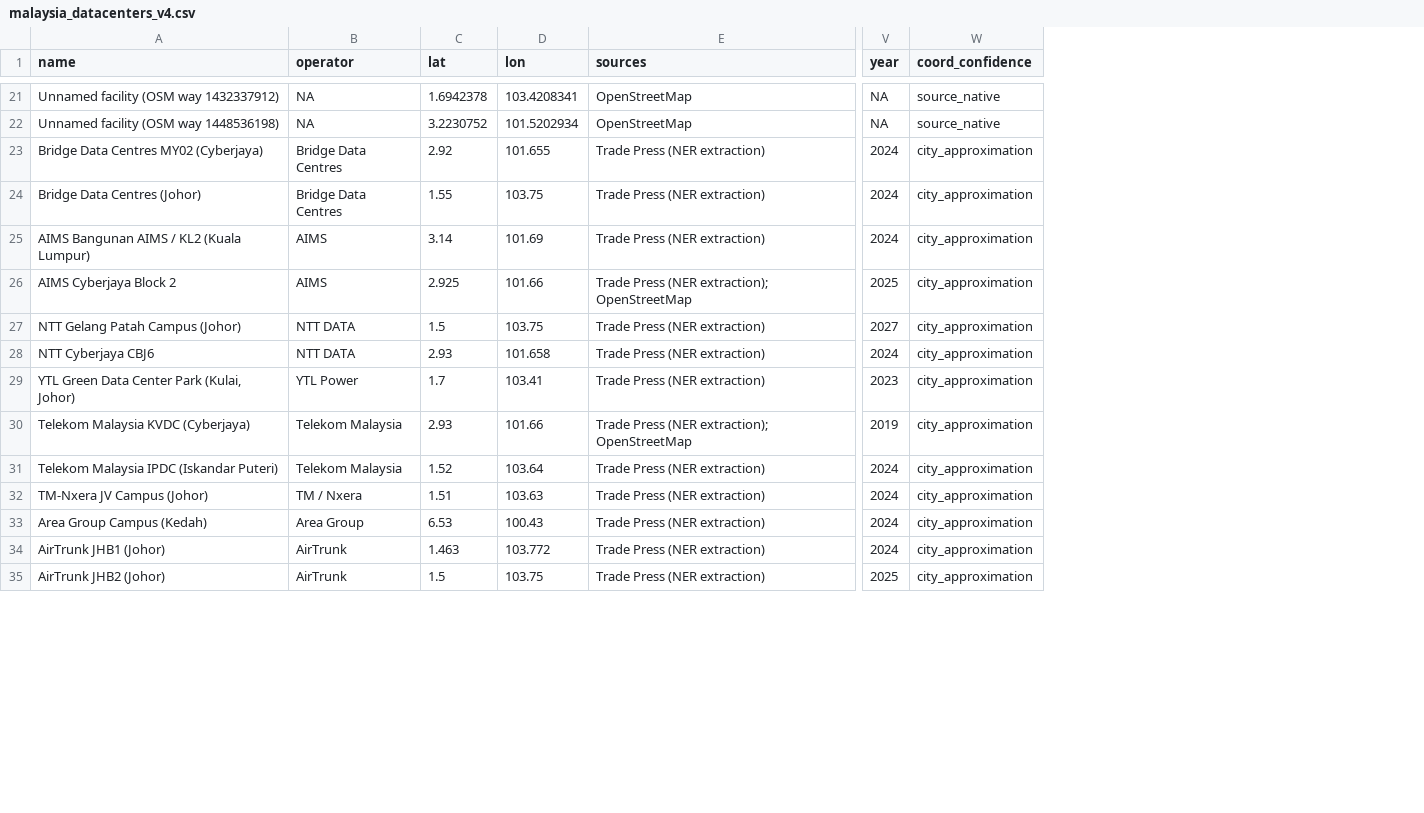
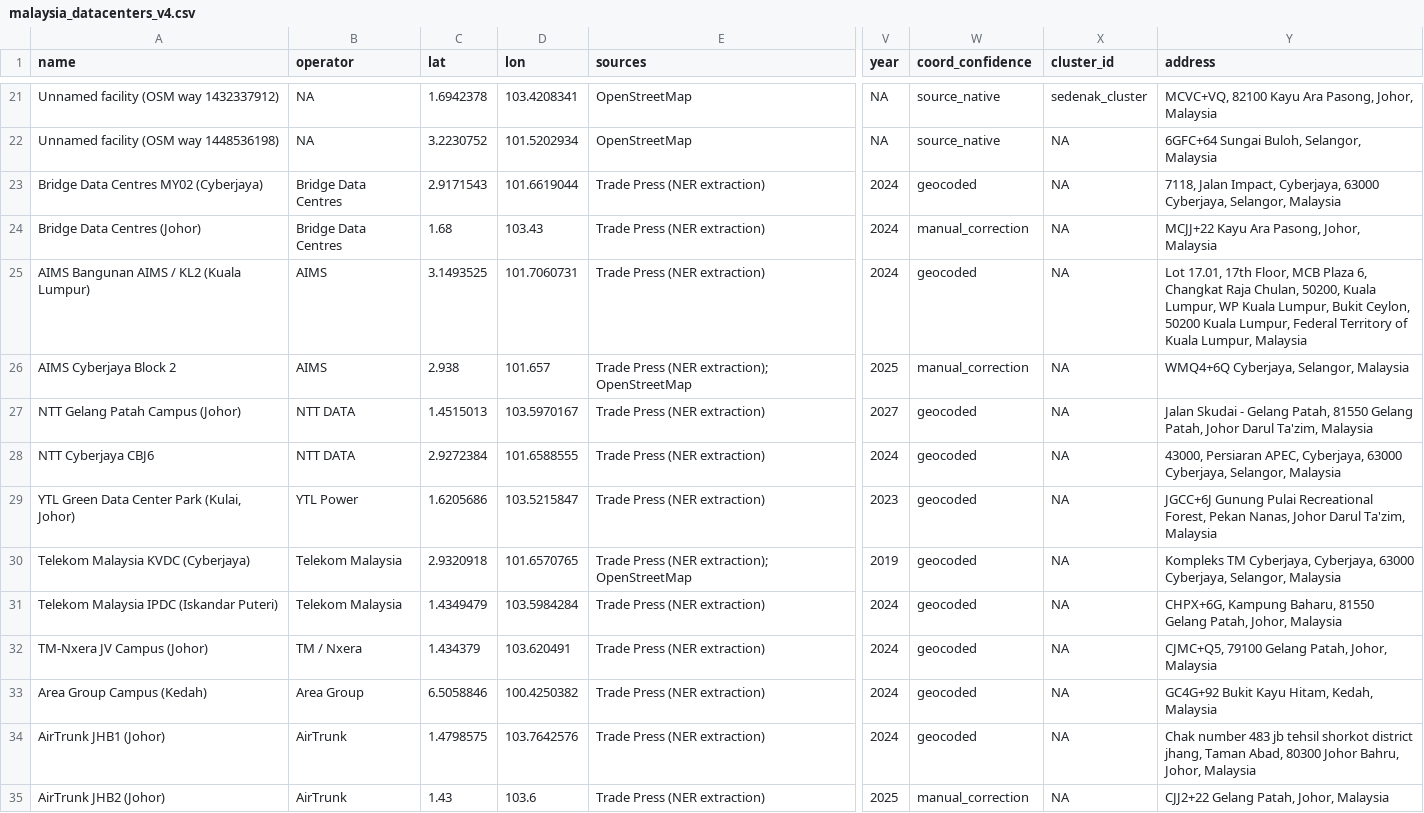
Before and after one commit to D-a-n-K/Malaysia-Datacenter-Dataset-Pipeline, a CSV file: outputs/malaysia_datacenters_v4.csv, drawn as a sheet; only a part is shown, gaps mark what is left out; the diff covers the shown part only; the diff names each change by its address in the sheet, - before the commit and + after, or states it on an @@ line.

Commit message:
Created new part to add more datacenters. Still auditing added data.

```diff
--- a/outputs/malaysia_datacenters_v4.csv
+++ b/outputs/malaysia_datacenters_v4.csv
+column X (cluster_id), rows 21-35: sedenak_cluster | NA | NA | NA | NA | NA | NA | NA | NA | NA | NA | NA | NA | NA | NA
+column Y (address), rows 21-35: MCVC+VQ, 82100 Kayu Ara Pasong, Johor, Malaysia | 6GFC+64 Sungai Buloh, Selangor, Malaysia | 7118, Jalan Impact, Cyberjaya, 63000 Cyberjaya, Selangor, Malaysia | MCJJ+22 Kayu Ara Pasong, Johor, Malaysia | Lot 17.01, 17th Floor, MCB Plaza 6, Changkat Raja Chulan, 50200, Kuala Lumpur, WP Kuala Lumpur, Bukit Ceylon, 50200 Kuala Lumpur, Federal Territory of Kuala Lumpur, Malaysia | WMQ4+6Q Cyberjaya, Selangor, Malaysia | Jalan Skudai - Gelang Patah, 81550 Gelang Patah, Johor Darul Ta'zim, Malaysia | 43000, Persiaran APEC, Cyberjaya, 63000 Cyberjaya, Selangor, Malaysia | JGCC+6J Gunung Pulai Recreational Forest, Pekan Nanas, Johor Darul Ta'zim, Malaysia | Kompleks TM Cyberjaya, Cyberjaya, 63000 Cyberjaya, Selangor, Malaysia | CHPX+6G, Kampung Baharu, 81550 Gelang Patah, Johor, Malaysia | CJMC+Q5, 79100 Gelang Patah, Johor, Malaysia | GC4G+92 Bukit Kayu Hitam, Kedah, Malaysia | Chak number 483 jb tehsil shorkot district jhang, Taman Abad, 80300 Johor Bahru, Johor, Malaysia | CJJ2+22 Gelang Patah, Johor, Malaysia
-C23 (lat): 2.92
+C23 (lat): 2.9171543
-D23 (lon): 101.655
+D23 (lon): 101.6619044
-W23 (coord_confidence): city_approximation
+W23 (coord_confidence): geocoded
-C24 (lat): 1.55
+C24 (lat): 1.68
-D24 (lon): 103.75
+D24 (lon): 103.43
-W24 (coord_confidence): city_approximation
+W24 (coord_confidence): manual_correction
-C25 (lat): 3.14
+C25 (lat): 3.1493525
-D25 (lon): 101.69
+D25 (lon): 101.7060731
-W25 (coord_confidence): city_approximation
+W25 (coord_confidence): geocoded
-C26 (lat): 2.925
+C26 (lat): 2.938
-D26 (lon): 101.66
+D26 (lon): 101.657
-W26 (coord_confidence): city_approximation
+W26 (coord_confidence): manual_correction
-C27 (lat): 1.5
+C27 (lat): 1.4515013
-D27 (lon): 103.75
+D27 (lon): 103.5970167
-W27:W34 (coord_confidence): city_approximation
+W27:W34 (coord_confidence): geocoded
-C28 (lat): 2.93
+C28 (lat): 2.9272384
-D28 (lon): 101.658
+D28 (lon): 101.6588555
-C29 (lat): 1.7
+C29 (lat): 1.6205686
-D29 (lon): 103.41
+D29 (lon): 103.5215847
-C30 (lat): 2.93
+C30 (lat): 2.9320918
-D30 (lon): 101.66
+D30 (lon): 101.6570765
-C31 (lat): 1.52
+C31 (lat): 1.4349479
-D31 (lon): 103.64
+D31 (lon): 103.5984284
-C32 (lat): 1.51
+C32 (lat): 1.434379
-D32 (lon): 103.63
+D32 (lon): 103.620491
-C33 (lat): 6.53
+C33 (lat): 6.5058846
-D33 (lon): 100.43
+D33 (lon): 100.4250382
-C34 (lat): 1.463
+C34 (lat): 1.4798575
-D34 (lon): 103.772
+D34 (lon): 103.7642576
-C35 (lat): 1.5
+C35 (lat): 1.43
-D35 (lon): 103.75
+D35 (lon): 103.6
-W35 (coord_confidence): city_approximation
+W35 (coord_confidence): manual_correction
```
Also changed, not shown: 36 edited cells elsewhere in this file, 29 other files.
